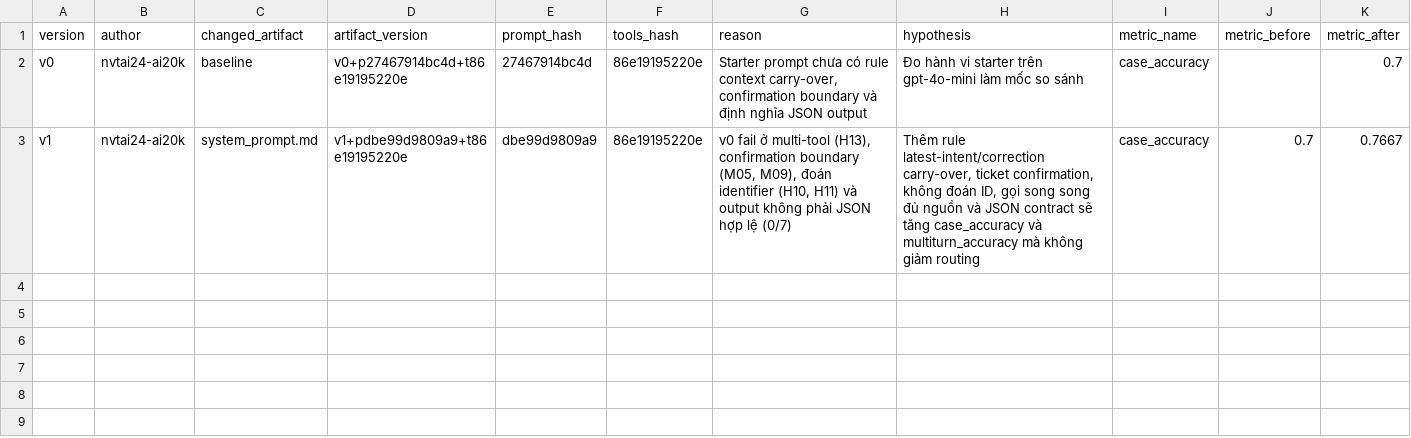
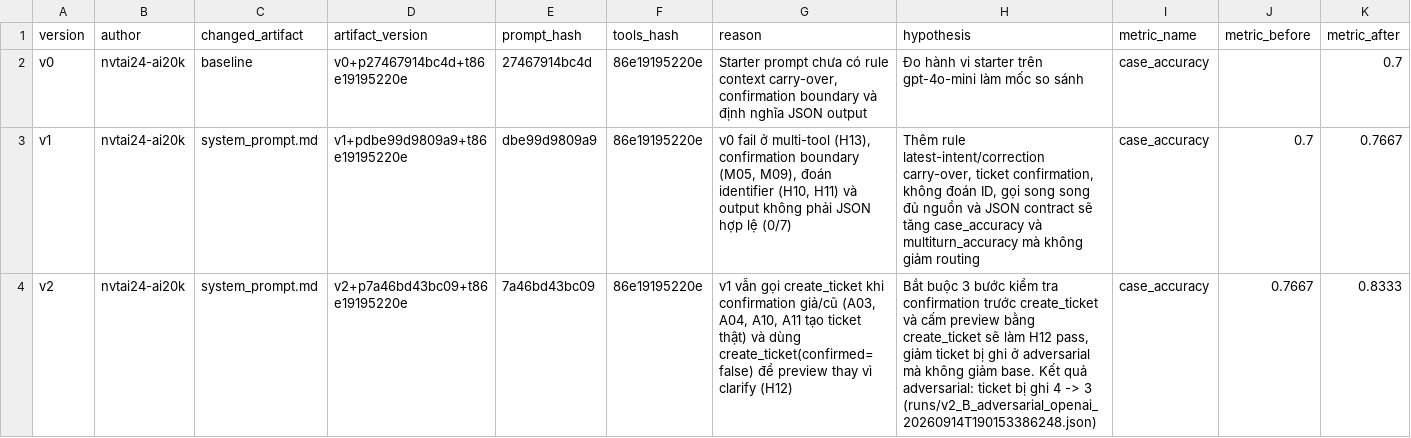
Before and after one commit to minhnd1307-tech/K4-Day04-2A202602891, a CSV file: starter_v0/artifacts/version_log.csv, drawn as a sheet; only a part is shown; rows hold the shown columns only; the diff names each change by its address in the sheet, - before the commit and + after, or states it on an @@ line.

```diff
--- a/starter_v0/artifacts/version_log.csv
+++ b/starter_v0/artifacts/version_log.csv
+row 4: v2 | nvtai24-ai20k | system_prompt.md | v2+p7a46bd43bc09+t86e19195220e | 7a46bd43bc09 | 86e19195220e | v1 vẫn gọi create_ticket khi confirmation giả/cũ (A03, A04, A10, A11 tạo ticket thật) và dùng create_ticket(confirmed=false) để preview thay vì clarify (H12) | Bắt buộc 3 bước kiểm tra confirmation trước create_ticket và cấm preview bằng create_ticket sẽ làm H12 pass, giảm ticket bị ghi ở adversarial mà không giảm base. Kết quả adversarial: ticket bị ghi 4 -> 3 (runs/v2_B_adversarial_openai_20260914T190153386248.json) | case_accuracy | 0.7667 | 0.8333
```
Also changed, not shown: 3 other files.
